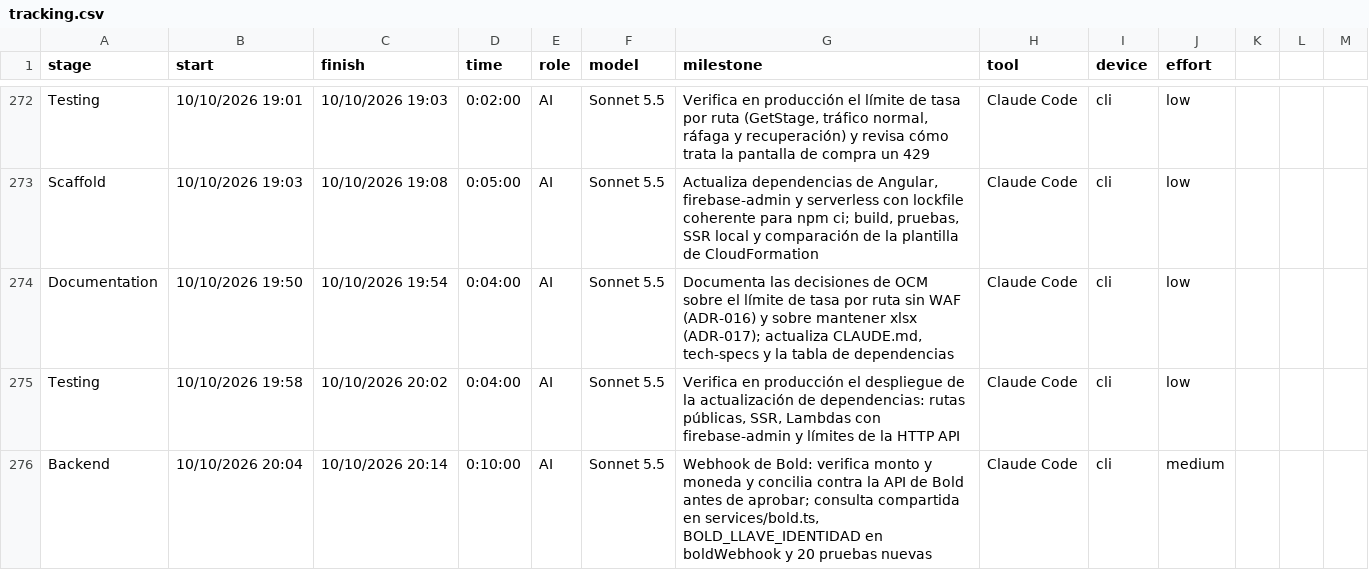
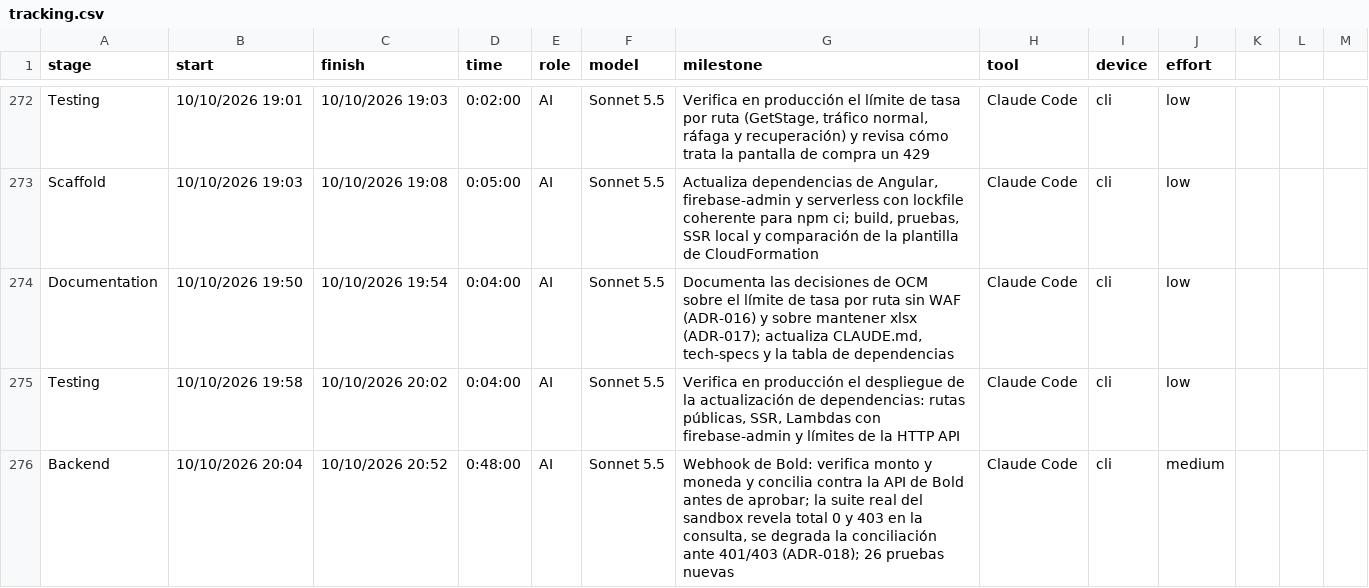
Before and after one commit to ocastelblanco/agora-letiende, a CSV file: docs/tracking.csv, drawn as a sheet; only a part is shown, gaps mark what is left out.

```diff
--- a/docs/tracking.csv
+++ b/docs/tracking.csv
@@ -275,2 +275,2 @@ Documentation,10/10/2026 19:50,10/10/2026 19:54,0:04:00,AI,Sonnet 5.5,"Documenta
 Testing,10/10/2026 19:58,10/10/2026 20:02,0:04:00,AI,Sonnet 5.5,"Verifica en producción el despliegue de la actualización de dependencias: rutas públicas, SSR, Lambdas con firebase-admin y límites de la HTTP API",Claude Code,cli,low
-Backend,10/10/2026 20:04,10/10/2026 20:14,0:10:00,AI,Sonnet 5.5,"Webhook de Bold: verifica monto y moneda y concilia contra la API de Bold antes de aprobar; consulta compartida en services/bold.ts, BOLD_LLAVE_IDENTIDAD en boldWebhook y 20 pruebas nuevas",Claude Code,cli,medium
+Backend,10/10/2026 20:04,10/10/2026 20:52,0:48:00,AI,Sonnet 5.5,"Webhook de Bold: verifica monto y moneda y concilia contra la API de Bold antes de aprobar; la suite real del sandbox revela total 0 y 403 en la consulta, se degrada la conciliación ante 401/403 (ADR-018); 26 pruebas nuevas",Claude Code,cli,medium
```
Also changed, not shown: 7 other files.
